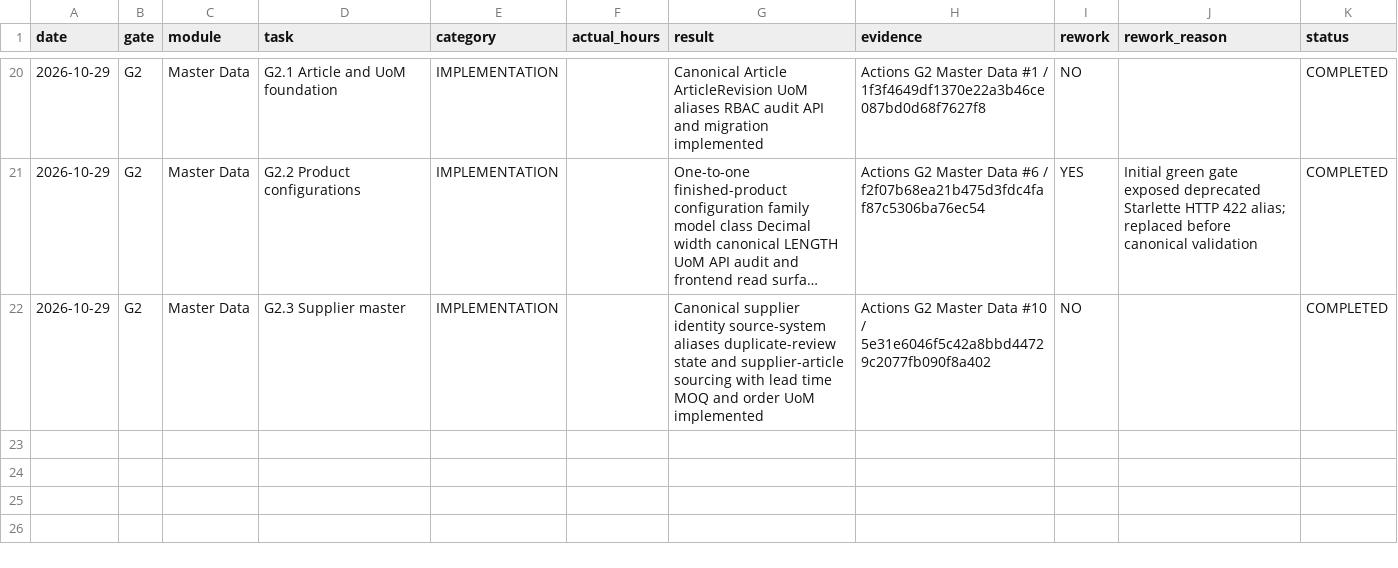
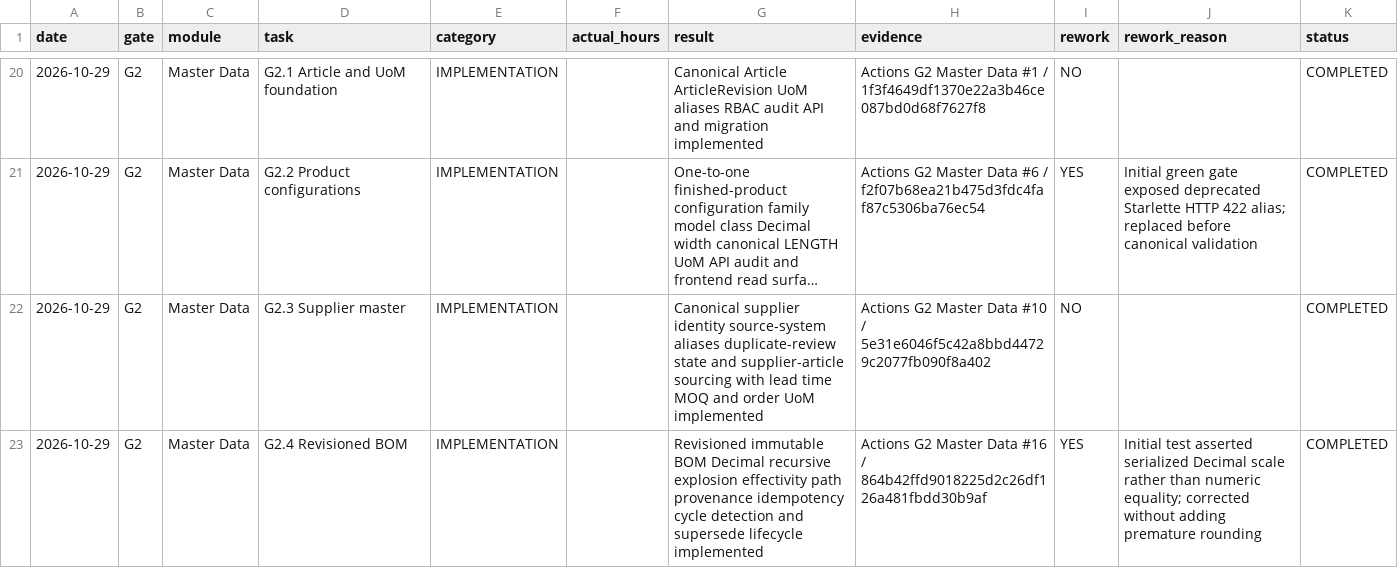
Before and after one commit to kernelshock/Manufacturing-Operations-Platform, a CSV file: docs/00-governance/worklog/WORKLOG.csv, drawn as a sheet; only a part is shown, gaps mark what is left out; long unchanged cells end in …; the diff names each change by its address in the sheet, - before the commit and + after, or states it on an @@ line.

Commit message:
G2.4: record revisioned BOM completion

```diff
--- a/docs/00-governance/worklog/WORKLOG.csv
+++ b/docs/00-governance/worklog/WORKLOG.csv
+row 23: 2026-10-29 | G2 | Master Data | G2.4 Revisioned BOM | IMPLEMENTATION |  | Revisioned immutable BOM Decimal recursive explosion effectivity path provenance idempotency cycle detection and supersede lifecycle implemented | Actions G2 Master Data #16 / 864b42ffd9018225d2c26df126a481fbdd30b9af | YES | Initial test asserted serialized Decimal scale rather than numeric equality; corrected without adding premature rounding | COMPLETED
```
Also changed, not shown: 2 other files.
